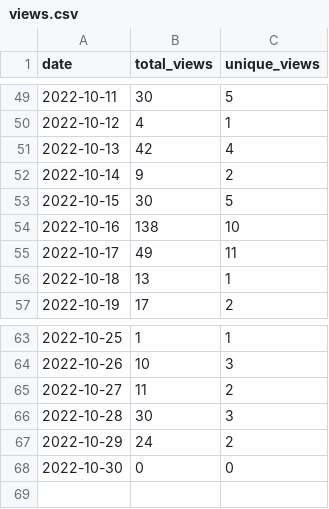
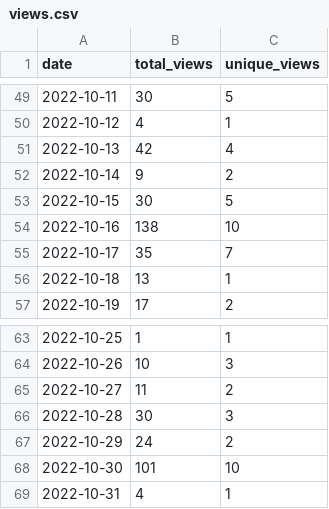
Before and after one commit to MatthewBentz/Comp2210, a CSV file: .traffic/views.csv, drawn as a sheet; only a part is shown, gaps mark what is left out.

Commit message:
Updating repository traffic graph

```diff
--- a/.traffic/views.csv
+++ b/.traffic/views.csv
@@ -54,3 +54,3 @@ date,total_views,unique_views
 2022-10-16,138,10
-2022-10-17,49,11
+2022-10-17,35,7
 2022-10-18,13,1
@@ -67,2 +67,3 @@ date,total_views,unique_views
 2022-10-29,24,2
-2022-10-30,0,0
+2022-10-30,101,10
+2022-10-31,4,1
```
Also changed, not shown: .traffic/clones.csv, 3 other files.
